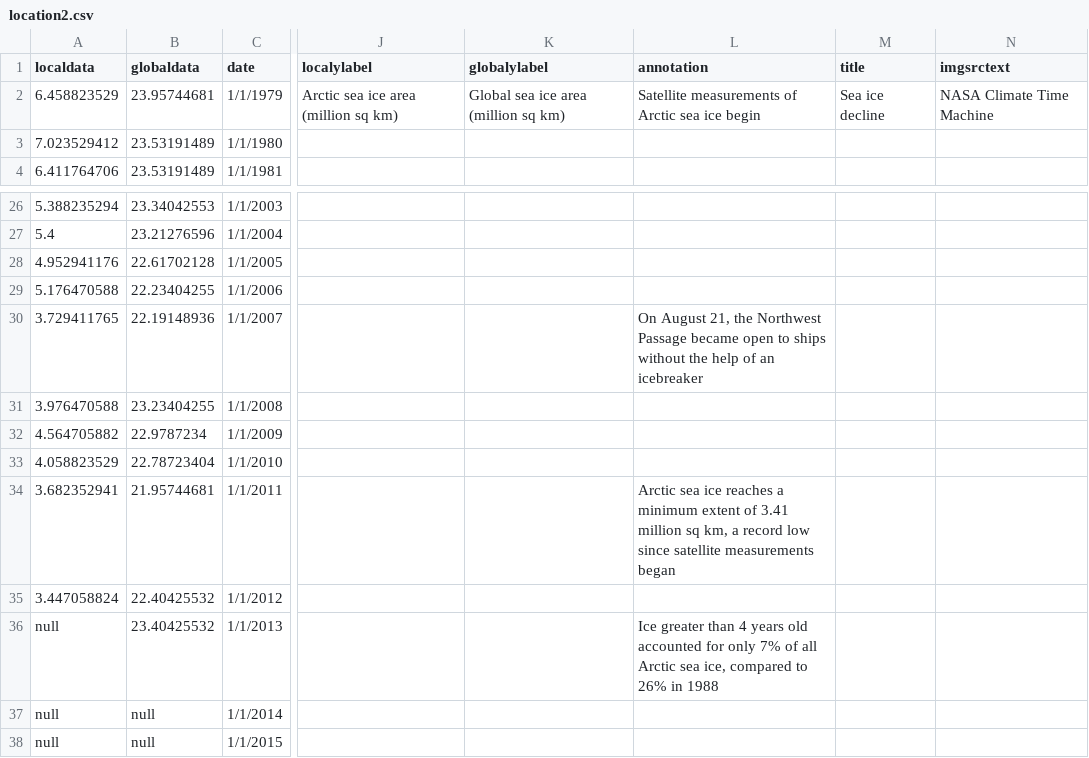
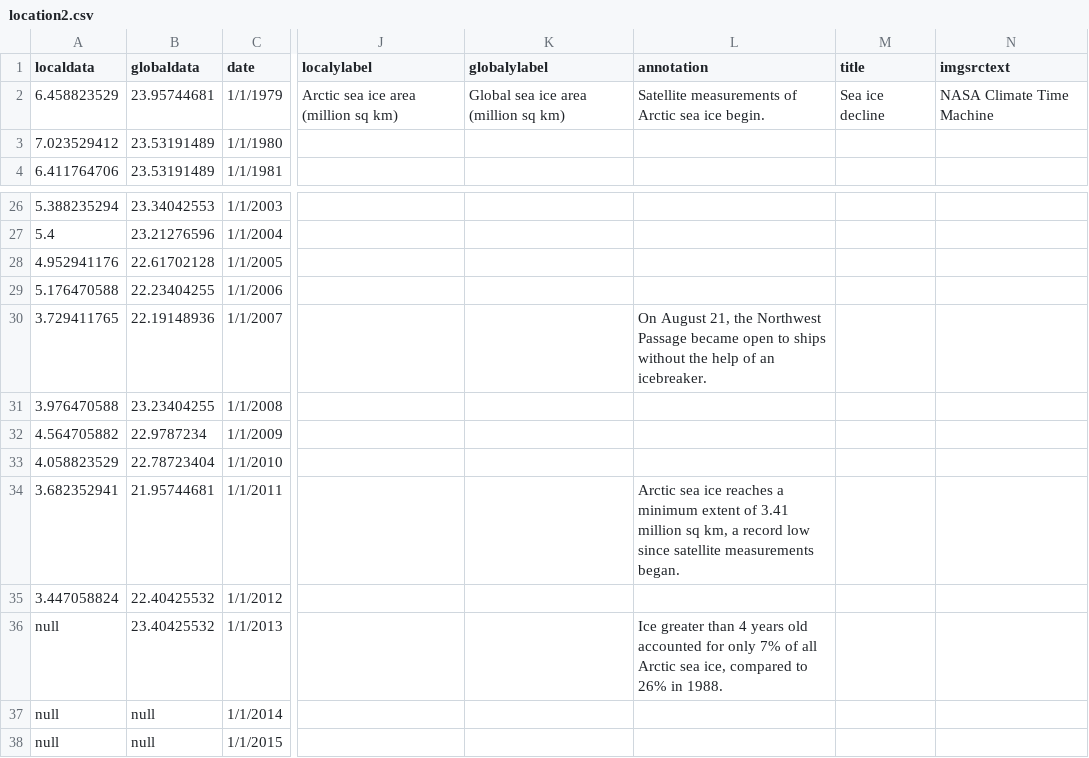
Before and after one commit to CSE512-16S/fp-shirleyswirley-michellejw-hmvantol-phvaillant, a CSV file: timeline/location2.csv, drawn as a sheet; only a part is shown, gaps mark what is left out; the diff names each change by its address in the sheet, - before the commit and + after, or states it on an @@ line.

```diff
--- a/timeline/location2.csv
+++ b/timeline/location2.csv
-L2 (annotation): …sea ice begin
+L2 (annotation): …sea ice begin.
-L30 (annotation): …of an icebreaker
+L30 (annotation): …of an icebreaker.
-L34 (annotation): …satellite measurements began
+L34 (annotation): …satellite measurements began.
-L36 (annotation): …26% in 1988
+L36 (annotation): …26% in 1988.
```
Also changed, not shown: timeline/location4.csv, timeline/location5.csv, 1 other file.
